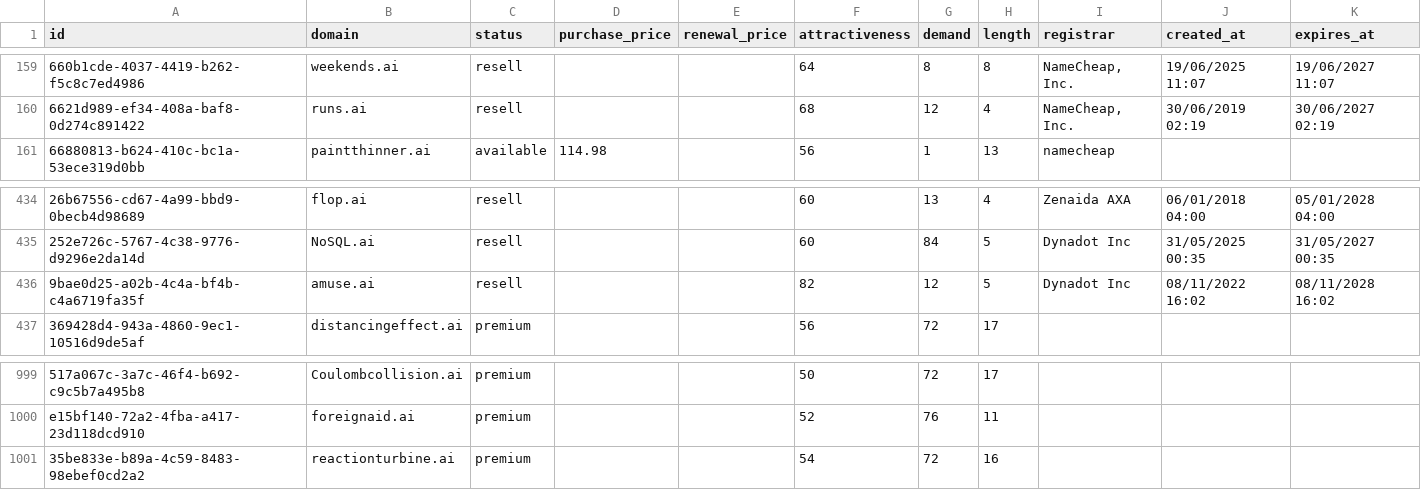
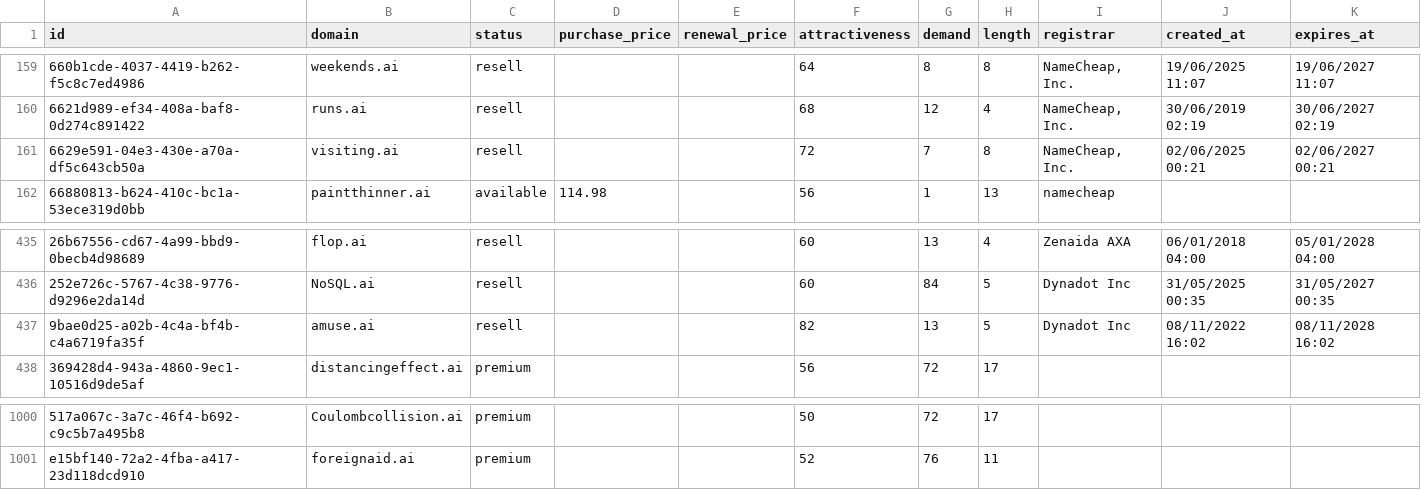
Before and after one commit to UniqueDomains/ai-oneword-domains, a CSV file: ai.csv, drawn as a sheet; only a part is shown, gaps mark what is left out; removed rows and columns are numbered as before the commit, all else as after; the diff names each change by its address in the sheet, - before the commit and + after, or states it on an @@ line.

Commit message:
Domains update

```diff
--- a/ai.csv
+++ b/ai.csv
+row 161: 6629e591-04e3-430e-a70a-df5c643cb50a | visiting.ai | resell |  |  | 72 | 7 | 8 | NameCheap, Inc. | 02/06/2025 00:21 | 02/06/2027 00:21
-G437 (demand): 12
+G437 (demand): 13
-row 1001: 35be833e-b89a-4c59-8483-98ebef0cd2a2 | reactionturbine.ai | premium |  |  | 54 | 72 | 16
```
Also changed, not shown: 4 other files.
